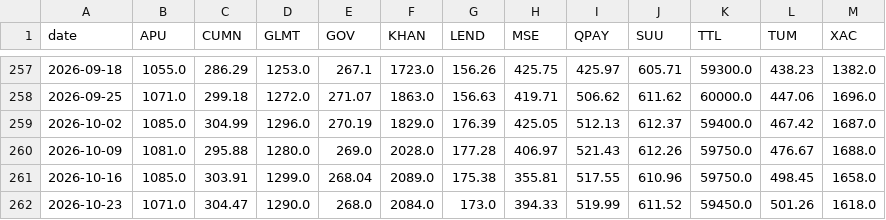
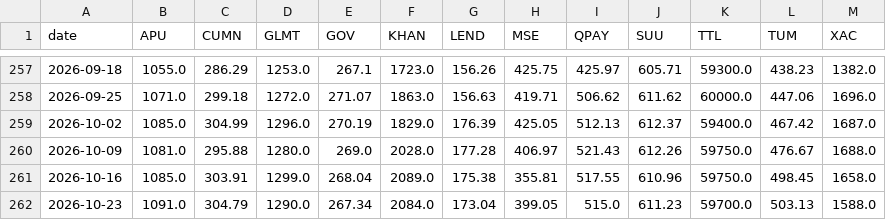
Before and after one commit to RavenBazooka/mse-tracker, a CSV file: data/weekly.csv, drawn as a sheet; only a part is shown, gaps mark what is left out.

```diff
--- a/data/weekly.csv
+++ b/data/weekly.csv
@@ -261,2 +261,2 @@
 2026-10-16,1085.0,303.91,1299.0,268.04,2089.0,175.38,355.81,517.55,610.96,59750.0,498.45,1658.0
-2026-10-23,1071.0,304.47,1290.0,268.0,2084.0,173.0,394.33,519.99,611.52,59450.0,501.26,1618.0
+2026-10-23,1091.0,304.79,1290.0,267.34,2084.0,173.04,399.05,515.0,611.23,59700.0,503.13,1588.0
```
Also changed, not shown: 3 other files.
